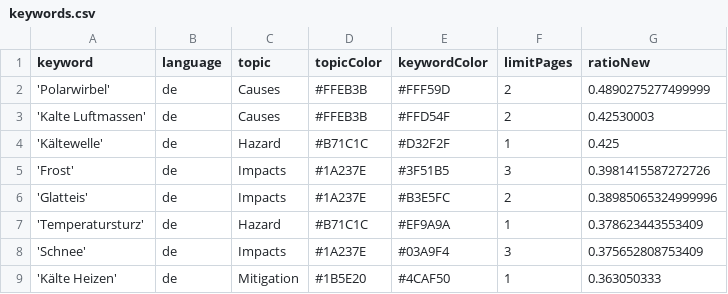
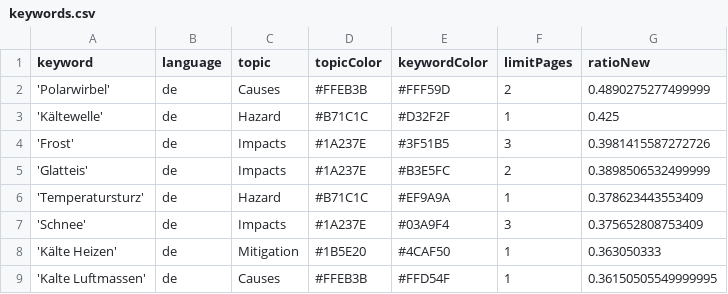
Before and after one commit to annajungfleischnews/coldIsComing, a CSV file: keywords.csv, drawn as a sheet.

Commit message:
Commit from GitHub Actions (harvest:0.0)

```diff
--- a/keywords.csv
+++ b/keywords.csv
@@ -2,6 +2,5 @@ keyword,language,topic,topicColor,keywordColor,limitPages,ratioNew
 'Polarwirbel',de,Causes,#FFEB3B,#FFF59D,2,0.4890275277499999
-'Kalte Luftmassen',de,Causes,#FFEB3B,#FFD54F,2,0.42530003
 'Kältewelle',de,Hazard,#B71C1C,#D32F2F,1,0.425
 'Frost',de,Impacts,#1A237E,#3F51B5,3,0.3981415587272726
-'Glatteis',de,Impacts,#1A237E,#B3E5FC,2,0.38985065324999996
+'Glatteis',de,Impacts,#1A237E,#B3E5FC,2,0.3898506532499999
 'Temperatursturz',de,Hazard,#B71C1C,#EF9A9A,1,0.378623443553409
@@ -9 +8,2 @@ keyword,language,topic,topicColor,keywordColor,limitPages,ratioNew
 'Kälte Heizen',de,Mitigation,#1B5E20,#4CAF50,1,0.363050333
+'Kalte Luftmassen',de,Causes,#FFEB3B,#FFD54F,1,0.36150505549999995
```
